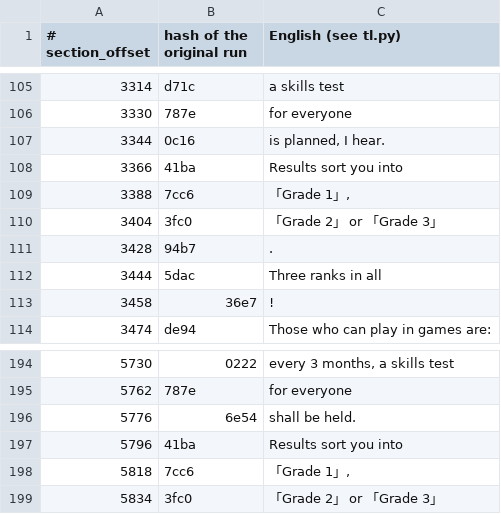
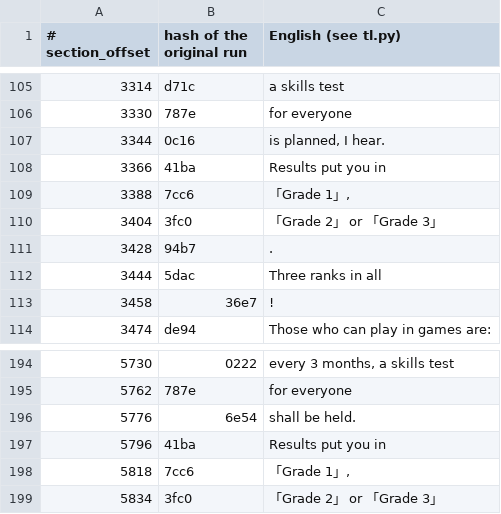
Before and after one commit to ogura-connection/Pawapros15-tools, a TSV file: translation/scs_sce2.rel.tsv, drawn as a sheet; only a part is shown, gaps mark what is left out.

```diff
--- a/translation/scs_sce2.rel.tsv
+++ b/translation/scs_sce2.rel.tsv
@@ -107,3 +107,3 @@
 3344	0c16	 is planned, I hear.
-3366	41ba	Results sort you into
+3366	41ba	Results put you in
 3388	7cc6	「Grade 1」,
@@ -196,3 +196,3 @@
 5776	6e54	 shall be held.
-5796	41ba	Results sort you into
+5796	41ba	Results put you in
 5818	7cc6	「Grade 1」,
```
Also changed, not shown: translation/scs_main.rel.tsv, translation/scs_sce1.rel.tsv.
